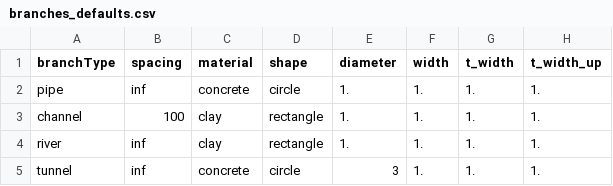
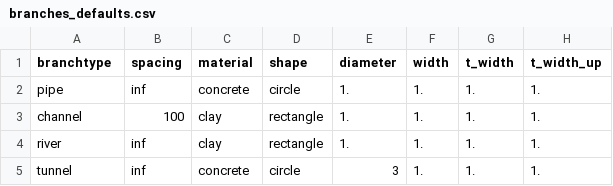
Before and after one commit to Deltares/hydromt_delft3dfm, a CSV file: hydromt_delft3dfm/data/branches/branches_defaults.csv, drawn as a sheet; only a part is shown; the diff names each change by its address in the sheet, - before the commit and + after, or states it on an @@ line.

```diff
--- a/hydromt_delft3dfm/data/branches/branches_defaults.csv
+++ b/hydromt_delft3dfm/data/branches/branches_defaults.csv
-A1: branchType
+A1: branchtype
```
Also changed, not shown: hydromt_delft3dfm/data/channels/channels_defaults.csv, 41 other files.
